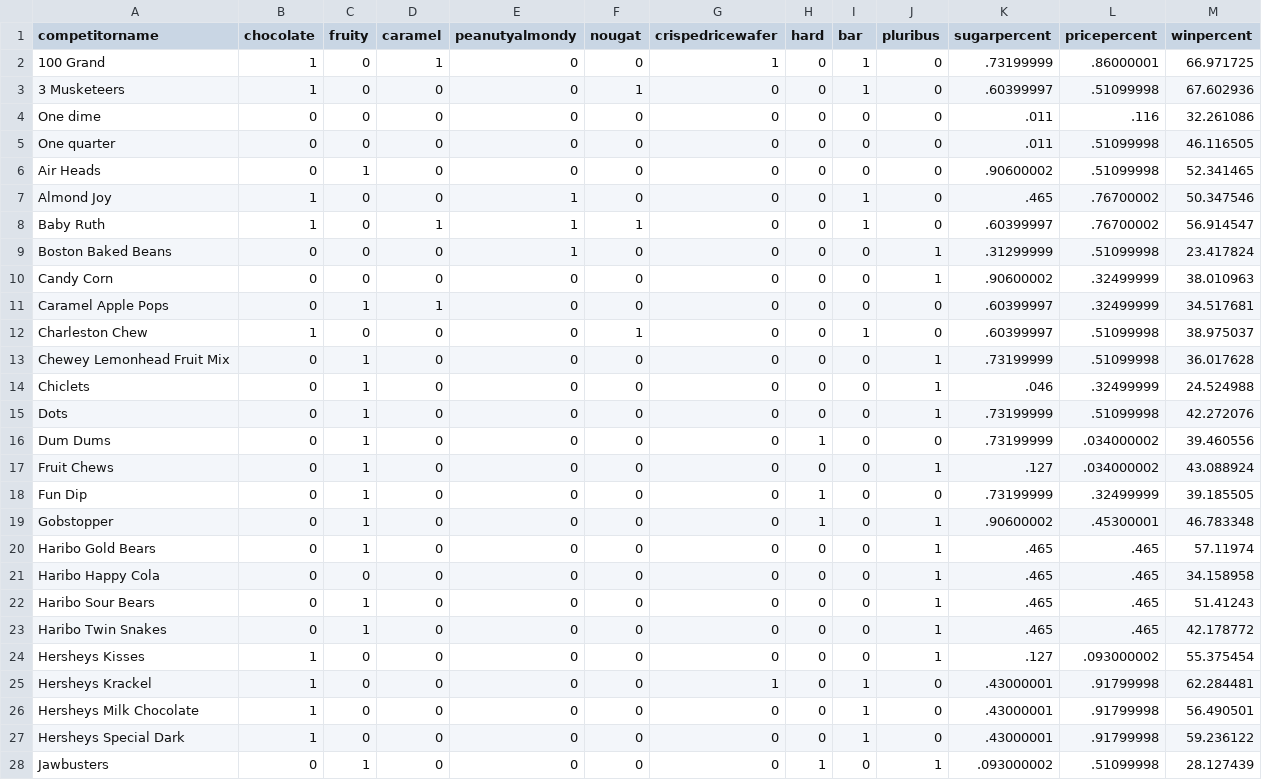
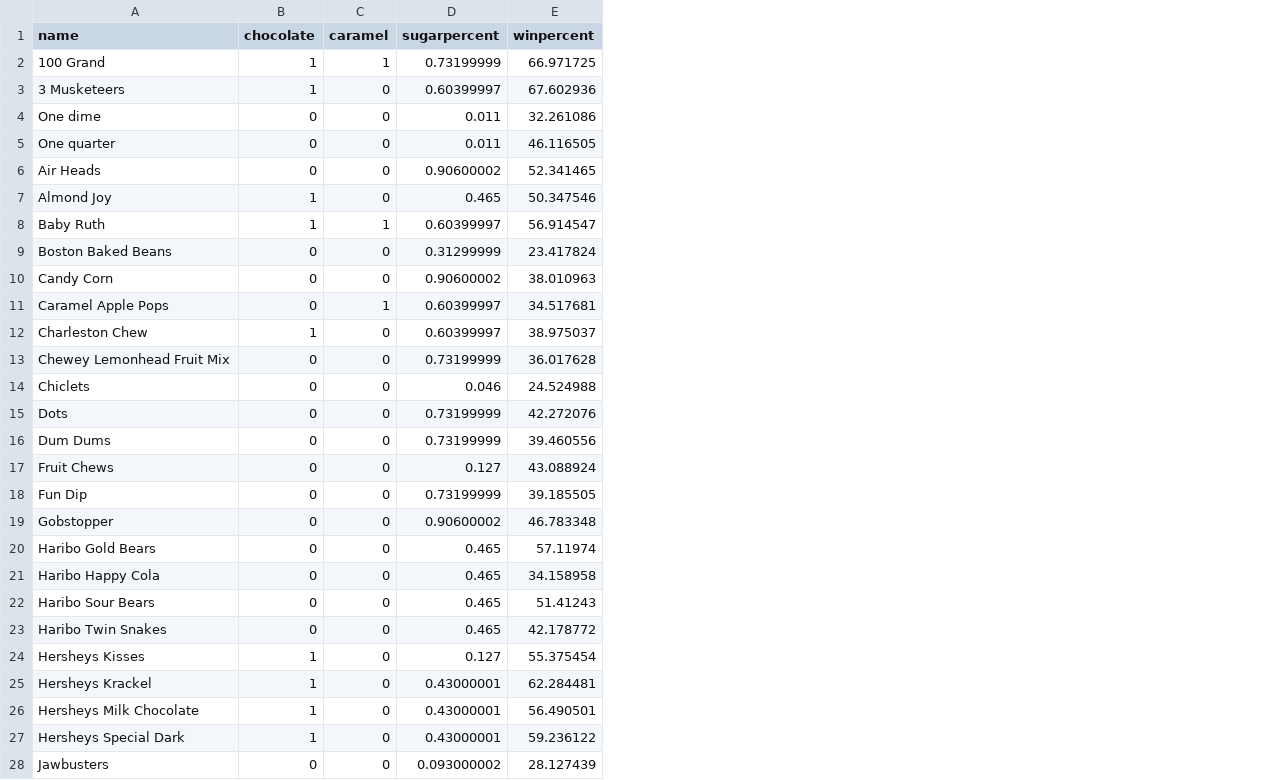
Before and after one commit to DeMarkAnalytics/exercises, a CSV file: data/data-set.csv, drawn as a sheet; only a part is shown; removed rows and columns are numbered as before the commit, all else as after; the diff covers the shown part only; the diff names each change by its address in the sheet, - before the commit and + after, or states it on an @@ line.

Commit message:
simplified dataset

```diff
--- a/data/data-set.csv
+++ b/data/data-set.csv
-column C (fruity), rows 2-28: 0 | 0 | 0 | 0 | 1 | 0 | 0 | 0 | 0 | 1 | 0 | 1 | 1 | 1 | 1 | 1 | 1 | 1 | 1 | 0 | 1 | 1 | 0 | 0 | 0 | 0 | 1
-column E (peanutyalmondy), rows 2-28: 0 | 0 | 0 | 0 | 0 | 1 | 1 | 1 | 0 | 0 | 0 | 0 | 0 | 0 | 0 | 0 | 0 | 0 | 0 | 0 | 0 | 0 | 0 | 0 | 0 | 0 | 0
-column F (nougat), rows 2-28: 0 | 1 | 0 | 0 | 0 | 0 | 1 | 0 | 0 | 0 | 1 | 0 | 0 | 0 | 0 | 0 | 0 | 0 | 0 | 0 | 0 | 0 | 0 | 0 | 0 | 0 | 0
-column G (crispedricewafer), rows 2-28: 1 | 0 | 0 | 0 | 0 | 0 | 0 | 0 | 0 | 0 | 0 | 0 | 0 | 0 | 0 | 0 | 0 | 0 | 0 | 0 | 0 | 0 | 0 | 1 | 0 | 0 | 0
-column H (hard), rows 2-28: 0 | 0 | 0 | 0 | 0 | 0 | 0 | 0 | 0 | 0 | 0 | 0 | 0 | 0 | 1 | 0 | 1 | 1 | 0 | 0 | 0 | 0 | 0 | 0 | 0 | 0 | 1
-column I (bar), rows 2-28: 1 | 1 | 0 | 0 | 0 | 1 | 1 | 0 | 0 | 0 | 1 | 0 | 0 | 0 | 0 | 0 | 0 | 0 | 0 | 0 | 0 | 0 | 0 | 1 | 1 | 1 | 0
-column J (pluribus), rows 2-28: 0 | 0 | 0 | 0 | 0 | 0 | 0 | 1 | 1 | 0 | 0 | 1 | 1 | 1 | 0 | 1 | 0 | 1 | 1 | 1 | 1 | 1 | 1 | 0 | 0 | 0 | 1
-column L (pricepercent), rows 2-28: .86000001 | .51099998 | .116 | .51099998 | .51099998 | .76700002 | .76700002 | .51099998 | .32499999 | .32499999 | .51099998 | .51099998 | .32499999 | .51099998 | .034000002 | .034000002 | .32499999 | .45300001 | .465 | .465 | .465 | .465 | .093000002 | .91799998 | .91799998 | .91799998 | .51099998
-A1: competitorname
+A1: name
-D2 (sugarpercent): .73199999
+D2 (sugarpercent): 0.73199999
-D3 (sugarpercent): .60399997
+D3 (sugarpercent): 0.60399997
-D4:D5 (sugarpercent): .011
+D4:D5 (sugarpercent): 0.011
-D6 (sugarpercent): .90600002
+D6 (sugarpercent): 0.90600002
-D7 (sugarpercent): .465
+D7 (sugarpercent): 0.465
-D8 (sugarpercent): .60399997
+D8 (sugarpercent): 0.60399997
-D9 (sugarpercent): .31299999
+D9 (sugarpercent): 0.31299999
-D10 (sugarpercent): .90600002
+D10 (sugarpercent): 0.90600002
-D11:D12 (sugarpercent): .60399997
+D11:D12 (sugarpercent): 0.60399997
-D13 (sugarpercent): .73199999
+D13 (sugarpercent): 0.73199999
-D14 (sugarpercent): .046
+D14 (sugarpercent): 0.046
-D15:D16 (sugarpercent): .73199999
+D15:D16 (sugarpercent): 0.73199999
-D17 (sugarpercent): .127
+D17 (sugarpercent): 0.127
-D18 (sugarpercent): .73199999
+D18 (sugarpercent): 0.73199999
-D19 (sugarpercent): .90600002
+D19 (sugarpercent): 0.90600002
-D20:D23 (sugarpercent): .465
+D20:D23 (sugarpercent): 0.465
-D24 (sugarpercent): .127
+D24 (sugarpercent): 0.127
-D25:D27 (sugarpercent): .43000001
+D25:D27 (sugarpercent): 0.43000001
-D28 (sugarpercent): .093000002
+D28 (sugarpercent): 0.093000002
```
Also changed, not shown: 58 edited cells elsewhere in this file, 3 other files.
